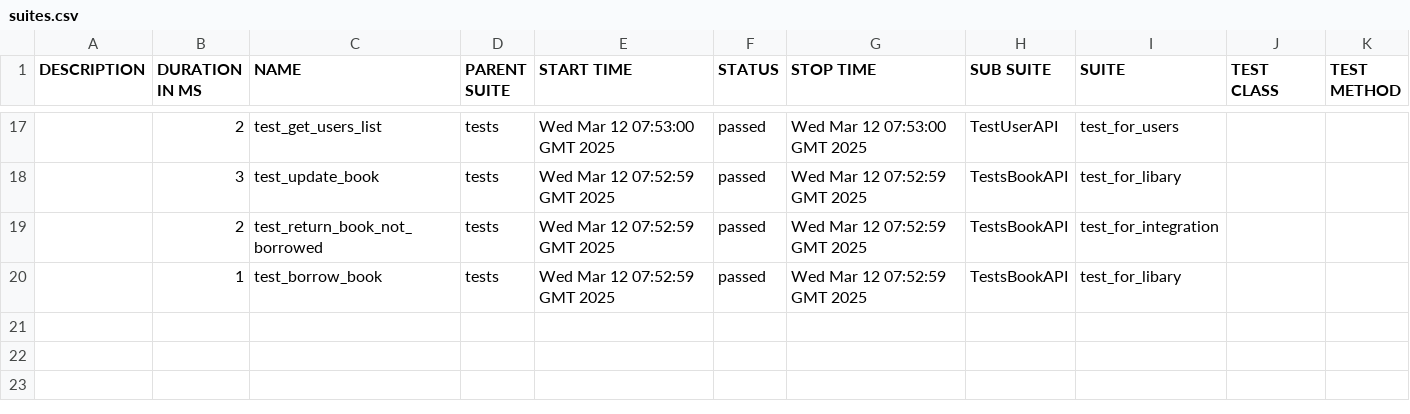
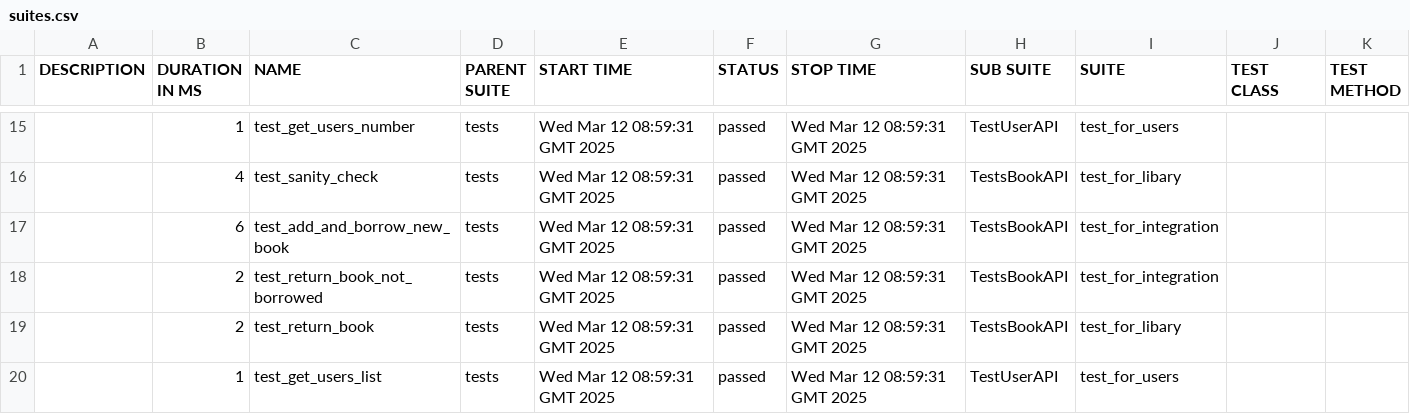
Before and after one commit to amielnoy/ApiPytestGithubActionsTest, a CSV file: 60/data/suites.csv, drawn as a sheet; only a part is shown, gaps mark what is left out; the diff covers the shown part only.

```diff
--- a/60/data/suites.csv
+++ b/60/data/suites.csv
@@ -17,4 +15,6 @@
-"","2","test_get_users_list","tests","Wed Mar 12 07:53:00 GMT 2025","passed","Wed Mar 12 07:53:00 GMT 2025","TestUserAPI","test_for_users","",""
-"","3","test_update_book","tests","Wed Mar 12 07:52:59 GMT 2025","passed","Wed Mar 12 07:52:59 GMT 2025","TestsBookAPI","test_for_libary","",""
-"","2","test_return_book_not_borrowed","tests","Wed Mar 12 07:52:59 GMT 2025","passed","Wed Mar 12 07:52:59 GMT 2025","TestsBookAPI","test_for_integration","",""
-"","1","test_borrow_book","tests","Wed Mar 12 07:52:59 GMT 2025","passed","Wed Mar 12 07:52:59 GMT 2025","TestsBookAPI","test_for_libary","",""
+"","1","test_get_users_number","tests","Wed Mar 12 08:59:31 GMT 2025","passed","Wed Mar 12 08:59:31 GMT 2025","TestUserAPI","test_for_users","",""
+"","4","test_sanity_check","tests","Wed Mar 12 08:59:31 GMT 2025","passed","Wed Mar 12 08:59:31 GMT 2025","TestsBookAPI","test_for_libary","",""
+"","6","test_add_and_borrow_new_book","tests","Wed Mar 12 08:59:31 GMT 2025","passed","Wed Mar 12 08:59:31 GMT 2025","TestsBookAPI","test_for_integration","",""
+"","2","test_return_book_not_borrowed","tests","Wed Mar 12 08:59:31 GMT 2025","passed","Wed Mar 12 08:59:31 GMT 2025","TestsBookAPI","test_for_integration","",""
+"","2","test_return_book","tests","Wed Mar 12 08:59:31 GMT 2025","passed","Wed Mar 12 08:59:31 GMT 2025","TestsBookAPI","test_for_libary","",""
+"","1","test_get_users_list","tests","Wed Mar 12 08:59:31 GMT 2025","passed","Wed Mar 12 08:59:31 GMT 2025","TestUserAPI","test_for_users","",""
```
Also changed, not shown: 6 added rows, 8 removed rows and 19 edited cells elsewhere in this file, 55 other files.
